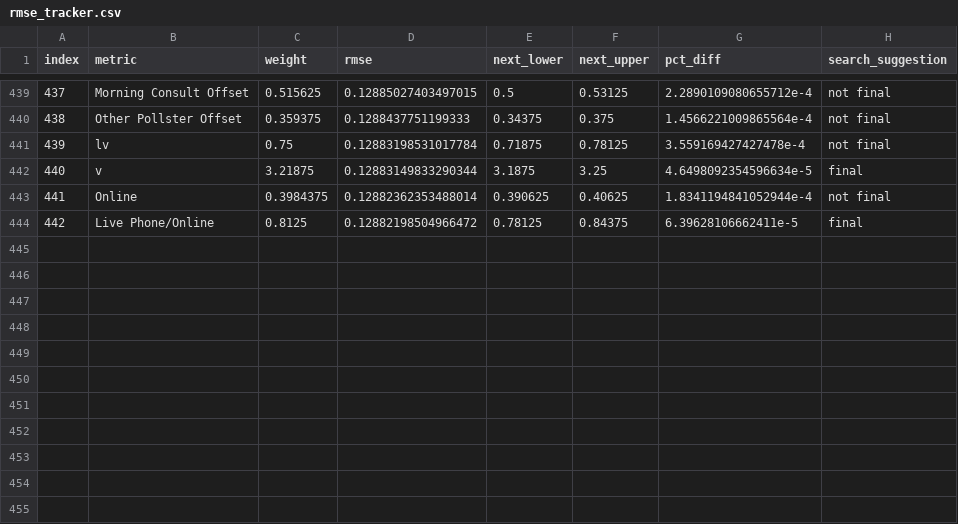
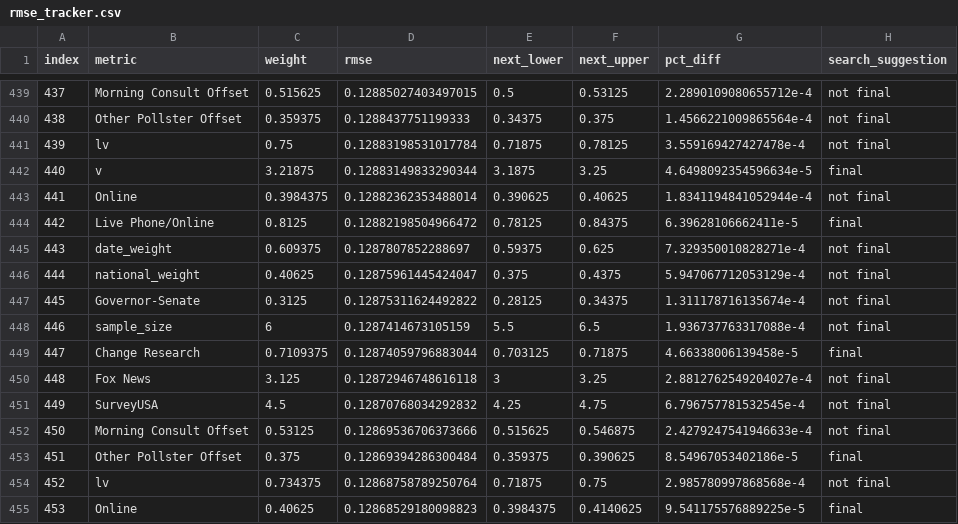
Before and after one commit to markjrieke/2022-midterm-forecasts, a CSV file: data/models/midterm_model/rmse_tracker.csv, drawn as a sheet; only a part is shown, gaps mark what is left out; the diff names each change by its address in the sheet, - before the commit and + after, or states it on an @@ line.

```diff
--- a/data/models/midterm_model/rmse_tracker.csv
+++ b/data/models/midterm_model/rmse_tracker.csv
+row 445: 443 | date_weight | 0.609375 | 0.1287807852288697 | 0.59375 | 0.625 | 7.329350010828271e-4 | not final
+row 446: 444 | national_weight | 0.40625 | 0.12875961445424047 | 0.375 | 0.4375 | 5.947067712053129e-4 | not final
+row 447: 445 | Governor-Senate | 0.3125 | 0.12875311624492822 | 0.28125 | 0.34375 | 1.311178716135674e-4 | not final
+row 448: 446 | sample_size | 6 | 0.1287414673105159 | 5.5 | 6.5 | 1.936737763317088e-4 | not final
+row 449: 447 | Change Research | 0.7109375 | 0.12874059796883044 | 0.703125 | 0.71875 | 4.66338006139458e-5 | final
+row 450: 448 | Fox News | 3.125 | 0.12872946748616118 | 3 | 3.25 | 2.8812762549204027e-4 | not final
+row 451: 449 | SurveyUSA | 4.5 | 0.12870768034292832 | 4.25 | 4.75 | 6.796757781532545e-4 | not final
+row 452: 450 | Morning Consult Offset | 0.53125 | 0.12869536706373666 | 0.515625 | 0.546875 | 2.4279247541946633e-4 | not final
+row 453: 451 | Other Pollster Offset | 0.375 | 0.12869394286300484 | 0.359375 | 0.390625 | 8.54967053402186e-5 | final
+row 454: 452 | lv | 0.734375 | 0.12868758789250764 | 0.71875 | 0.75 | 2.985780997868568e-4 | not final
+row 455: 453 | Online | 0.40625 | 0.12868529180098823 | 0.3984375 | 0.4140625 | 9.541175576889225e-5 | final
```
Also changed, not shown: data/models/midterm_model/variable_weights.csv, 1 other file.
